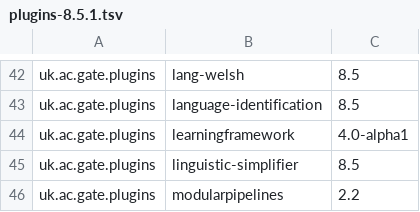
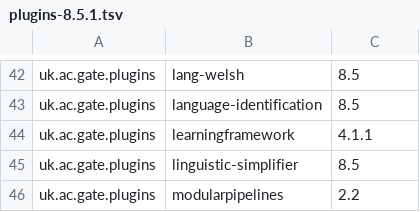
Before and after one commit to GateNLP/gate-metadata, a TSV file: default-plugins/plugins-8.5.1.tsv, drawn as a sheet; only a part is shown, gaps mark what is left out.

```diff
--- a/default-plugins/plugins-8.5.1.tsv
+++ b/default-plugins/plugins-8.5.1.tsv
@@ -43,3 +43,3 @@ uk.ac.gate.plugins	lang-welsh	8.5
 uk.ac.gate.plugins	language-identification	8.5
-uk.ac.gate.plugins	learningframework	4.0-alpha1
+uk.ac.gate.plugins	learningframework	4.1.1
 uk.ac.gate.plugins	linguistic-simplifier	8.5
```
Also changed, not shown: default-plugins/plugins-8.6-SNAPSHOT.tsv.
